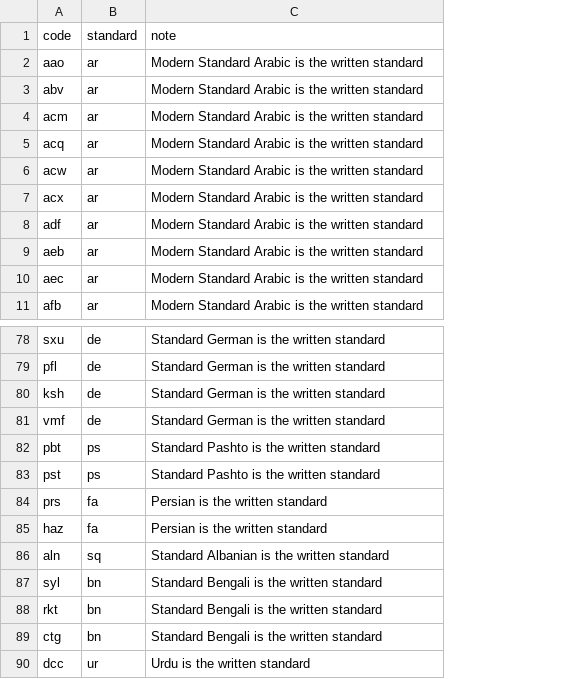
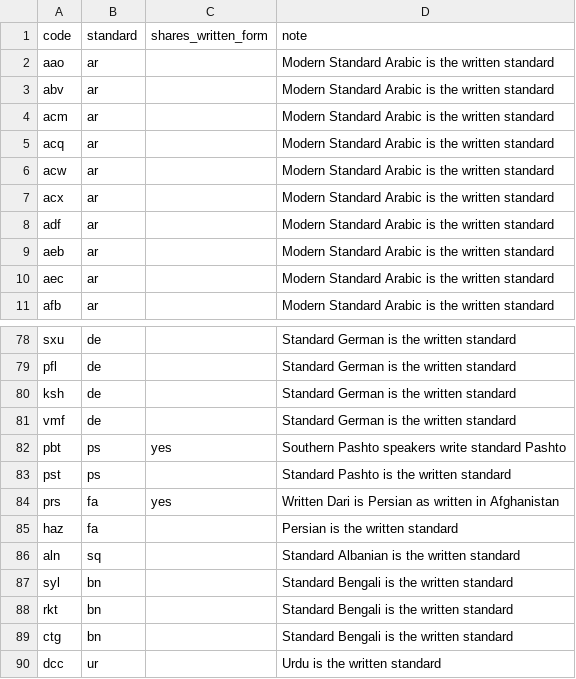
Before and after one commit to sandyfritchie/ltdi, a CSV file: config/written_standards.csv, drawn as a sheet; only a part is shown, gaps mark what is left out; addresses are those after the commit; the diff names each change by its address in the sheet, - before the commit and + after, or states it on an @@ line.

```diff
--- a/config/written_standards.csv
+++ b/config/written_standards.csv
+column C (shares_written_form), rows 82-84: yes |  | yes
-D82 (note): Standard Pashto is the written standard
+D82 (note): Southern Pashto speakers write standard Pashto
-D84 (note): Persian is the written standard
+D84 (note): Written Dari is Persian as written in Afghanistan
```
Also changed, not shown: 56 other files.
